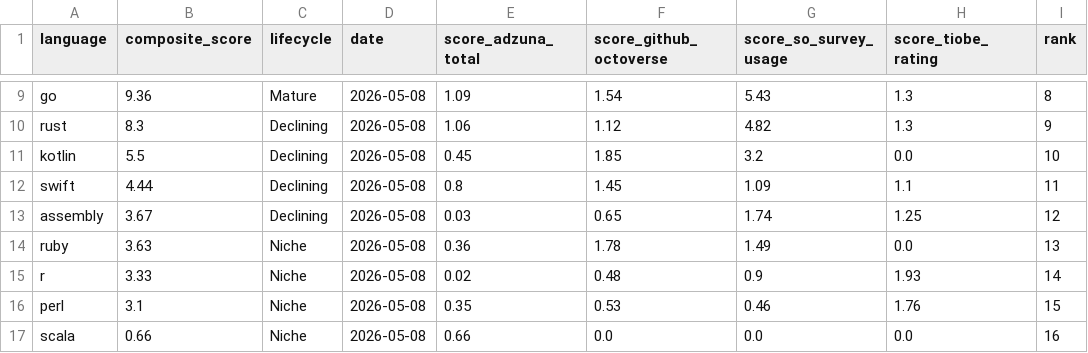
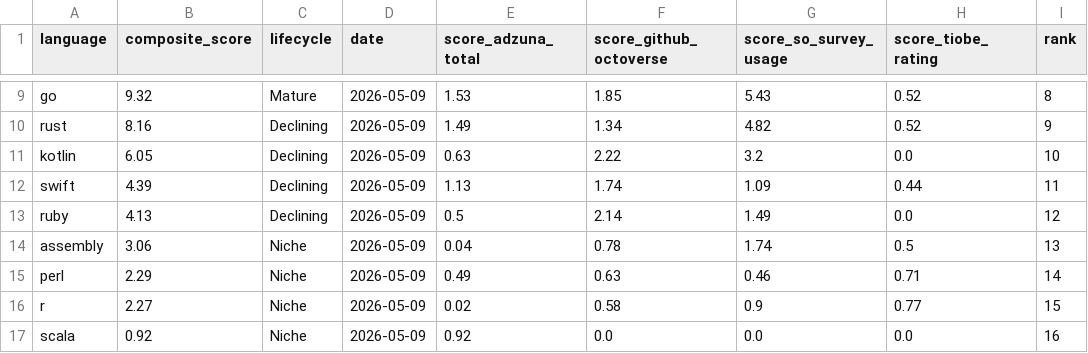
Before and after one commit to xavier-oc-programming/programming-language-trends-analysis, a CSV file: data/processed/index.csv, drawn as a sheet; only a part is shown, gaps mark what is left out; removed rows and columns are numbered as before the commit, all else as after; the diff covers the shown part only; the diff names each change by its address in the sheet, - before the commit and + after, or states it on an @@ line.

```diff
--- a/data/processed/index.csv
+++ b/data/processed/index.csv
-B9 (composite_score): 9.36
+B9 (composite_score): 9.32
-D9:D12 (date): 2026-05-08
+D9:D12 (date): 2026-05-09
-E9 (score_adzuna_total): 1.09
+E9 (score_adzuna_total): 1.53
-F9 (score_github_octoverse): 1.54
+F9 (score_github_octoverse): 1.85
-H9:H10 (score_tiobe_rating): 1.3
+H9:H10 (score_tiobe_rating): 0.52
-B10 (composite_score): 8.3
+B10 (composite_score): 8.16
-E10 (score_adzuna_total): 1.06
+E10 (score_adzuna_total): 1.49
-F10 (score_github_octoverse): 1.12
+F10 (score_github_octoverse): 1.34
-B11 (composite_score): 5.5
+B11 (composite_score): 6.05
-E11 (score_adzuna_total): 0.45
+E11 (score_adzuna_total): 0.63
-F11 (score_github_octoverse): 1.85
+F11 (score_github_octoverse): 2.22
-B12 (composite_score): 4.44
+B12 (composite_score): 4.39
-E12 (score_adzuna_total): 0.8
+E12 (score_adzuna_total): 1.13
-F12 (score_github_octoverse): 1.45
+F12 (score_github_octoverse): 1.74
-H12 (score_tiobe_rating): 1.1
+H12 (score_tiobe_rating): 0.44
-row 13: assembly | 3.67 | Declining | 2026-05-08 | 0.03 | 0.65 | 1.74 | 1.25 | 12
-B13 (composite_score): 3.63
+B13 (composite_score): 4.13
-C13 (lifecycle): Niche
+C13 (lifecycle): Declining
-D13 (date): 2026-05-08
+D13 (date): 2026-05-09
-E13 (score_adzuna_total): 0.36
+E13 (score_adzuna_total): 0.5
-F13 (score_github_octoverse): 1.78
+F13 (score_github_octoverse): 2.14
-I13 (rank): 13
+I13 (rank): 12
+row 14: assembly | 3.06 | Niche | 2026-05-09 | 0.04 | 0.78 | 1.74 | 0.5 | 13
+row 15: perl | 2.29 | Niche | 2026-05-09 | 0.49 | 0.63 | 0.46 | 0.71 | 14
-B16 (composite_score): 3.33
+B16 (composite_score): 2.27
-D16 (date): 2026-05-08
+D16 (date): 2026-05-09
-F16 (score_github_octoverse): 0.48
+F16 (score_github_octoverse): 0.58
-H16 (score_tiobe_rating): 1.93
+H16 (score_tiobe_rating): 0.77
-I16 (rank): 14
+I16 (rank): 15
-row 16: perl | 3.1 | Niche | 2026-05-08 | 0.35 | 0.53 | 0.46 | 1.76 | 15
-B17 (composite_score): 0.66
+B17 (composite_score): 0.92
-D17 (date): 2026-05-08
+D17 (date): 2026-05-09
-E17 (score_adzuna_total): 0.66
+E17 (score_adzuna_total): 0.92
```
Also changed, not shown: 1 added row, 1 removed row and 30 edited cells elsewhere in this file, 3 other files.
